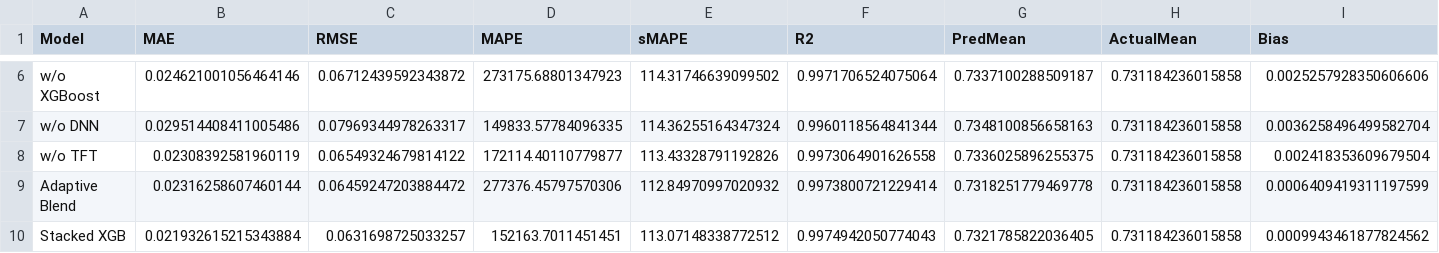
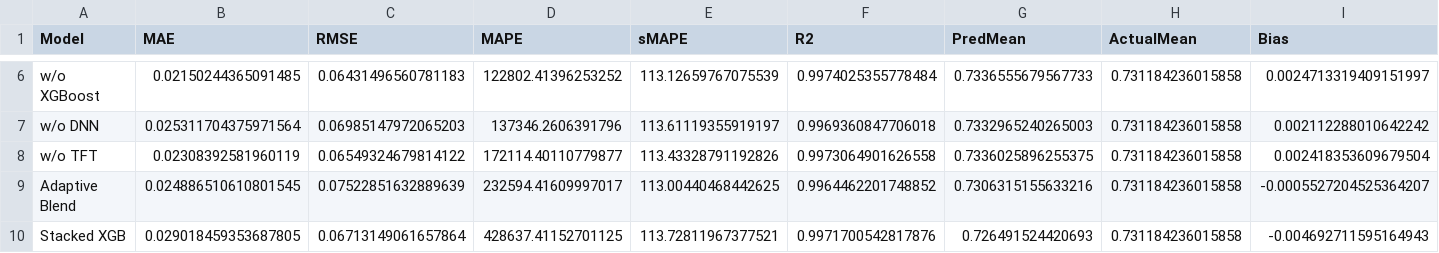
Before and after one commit to six-ssp/power, a CSV file: artifacts/metrics/ablation_metrics.csv, drawn as a sheet; only a part is shown, gaps mark what is left out; the diff covers the shown part only; the diff names each change by its address in the sheet, - before the commit and + after, or states it on an @@ line.

```diff
--- a/artifacts/metrics/ablation_metrics.csv
+++ b/artifacts/metrics/ablation_metrics.csv
-B6 (MAE): 0.024621001056464146
+B6 (MAE): 0.02150244365091485
-C6 (RMSE): 0.06712439592343872
+C6 (RMSE): 0.06431496560781183
-D6 (MAPE): 273175.68801347923
+D6 (MAPE): 122802.41396253252
-E6 (sMAPE): 114.31746639099502
+E6 (sMAPE): 113.12659767075539
-F6 (R2): 0.9971706524075064
+F6 (R2): 0.9974025355778484
-G6 (PredMean): 0.7337100288509187
+G6 (PredMean): 0.7336555679567733
-I6 (Bias): 0.0025257928350606606
+I6 (Bias): 0.0024713319409151997
-B7 (MAE): 0.029514408411005486
+B7 (MAE): 0.025311704375971564
-C7 (RMSE): 0.07969344978263317
+C7 (RMSE): 0.06985147972065203
-D7 (MAPE): 149833.57784096335
+D7 (MAPE): 137346.2606391796
-E7 (sMAPE): 114.36255164347324
+E7 (sMAPE): 113.61119355919197
-F7 (R2): 0.9960118564841344
+F7 (R2): 0.9969360847706018
-G7 (PredMean): 0.7348100856658163
+G7 (PredMean): 0.7332965240265003
-I7 (Bias): 0.0036258496499582704
+I7 (Bias): 0.002112288010642242
-B9 (MAE): 0.02316258607460144
+B9 (MAE): 0.024886510610801545
-C9 (RMSE): 0.06459247203884472
+C9 (RMSE): 0.07522851632889639
-D9 (MAPE): 277376.45797570306
+D9 (MAPE): 232594.41609997017
-E9 (sMAPE): 112.84970997020932
+E9 (sMAPE): 113.00440468442625
-F9 (R2): 0.9973800721229414
+F9 (R2): 0.9964462201748852
-G9 (PredMean): 0.7318251779469778
+G9 (PredMean): 0.7306315155633216
-I9 (Bias): 0.0006409419311197599
+I9 (Bias): -0.0005527204525364207
-B10 (MAE): 0.021932615215343884
+B10 (MAE): 0.029018459353687805
-C10 (RMSE): 0.0631698725033257
+C10 (RMSE): 0.06713149061657864
-D10 (MAPE): 152163.7011451451
+D10 (MAPE): 428637.41152701125
-E10 (sMAPE): 113.07148338772512
+E10 (sMAPE): 113.72811967377521
-F10 (R2): 0.9974942050774043
+F10 (R2): 0.9971700542817876
-G10 (PredMean): 0.7321785822036405
+G10 (PredMean): 0.726491524420693
-I10 (Bias): 0.0009943461877824562
+I10 (Bias): -0.004692711595164943
```
Also changed, not shown: 28 edited cells elsewhere in this file, artifacts/metrics/baseline_daytime_metrics.csv, artifacts/metrics/blend_summary.csv, 41 other files.
